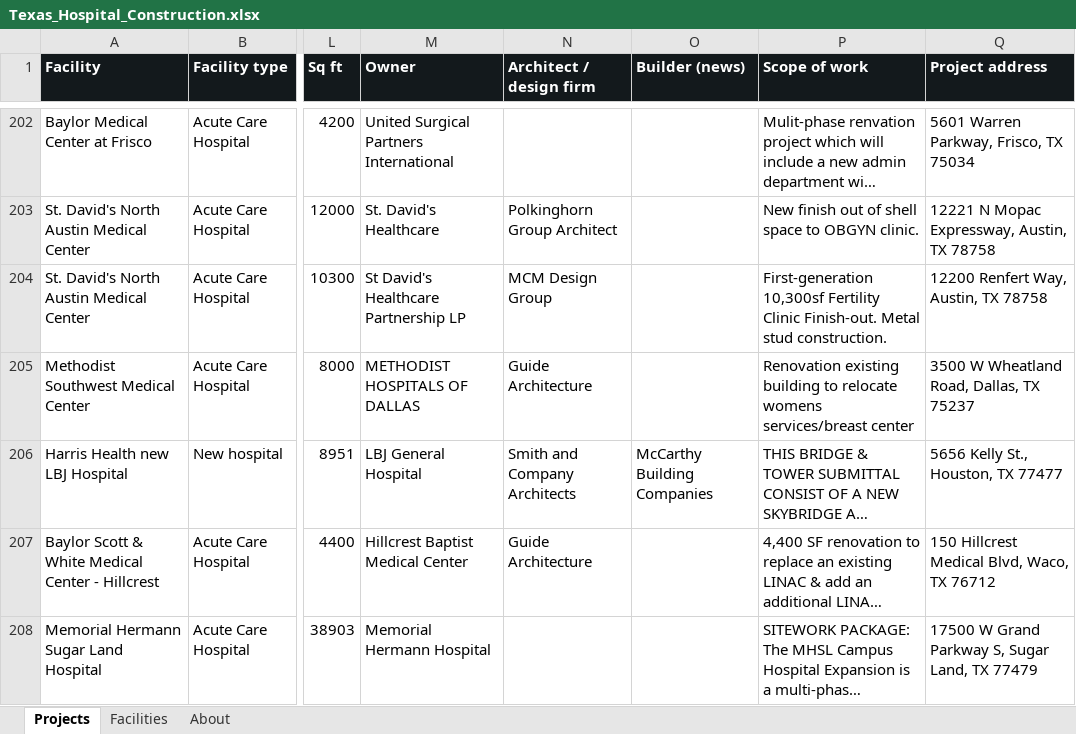
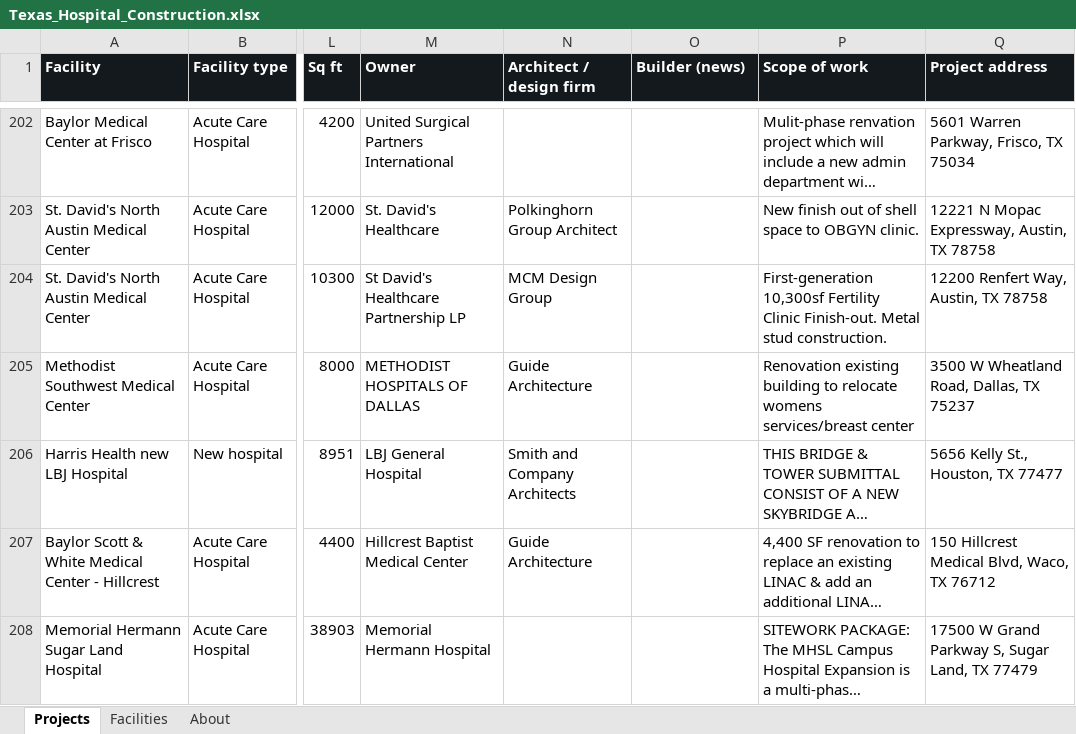
Before and after one commit to Kes30033/Texas-Healthcare-Map, an Excel workbook: data/Texas_Hospital_Construction.xlsx, sheet Projects, drawn as a sheet; only a part is shown, gaps mark what is left out; long unchanged cells end in …; values as stored, in another font and other column widths than the file's, no borders; the diff covers the shown part only; the diff names each change by its address in the sheet, - before the commit and + after, or states it on an @@ line.

```diff
--- a/data/Texas_Hospital_Construction.xlsx (sheet Projects)
+++ b/data/Texas_Hospital_Construction.xlsx (sheet Projects)
-O206 (Builder (news)): McCarthy Building Companies
+O206 (Builder (news)): (empty)
```
Also changed, not shown: 23 edited cells elsewhere in this sheet, sheet Facilities, 6 other files.
